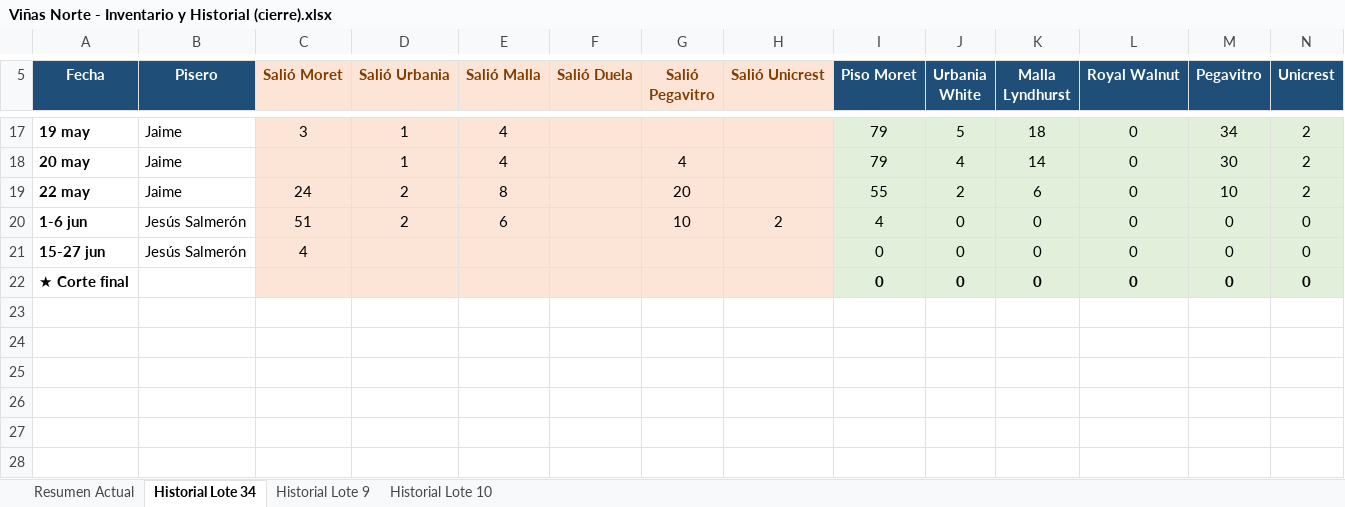
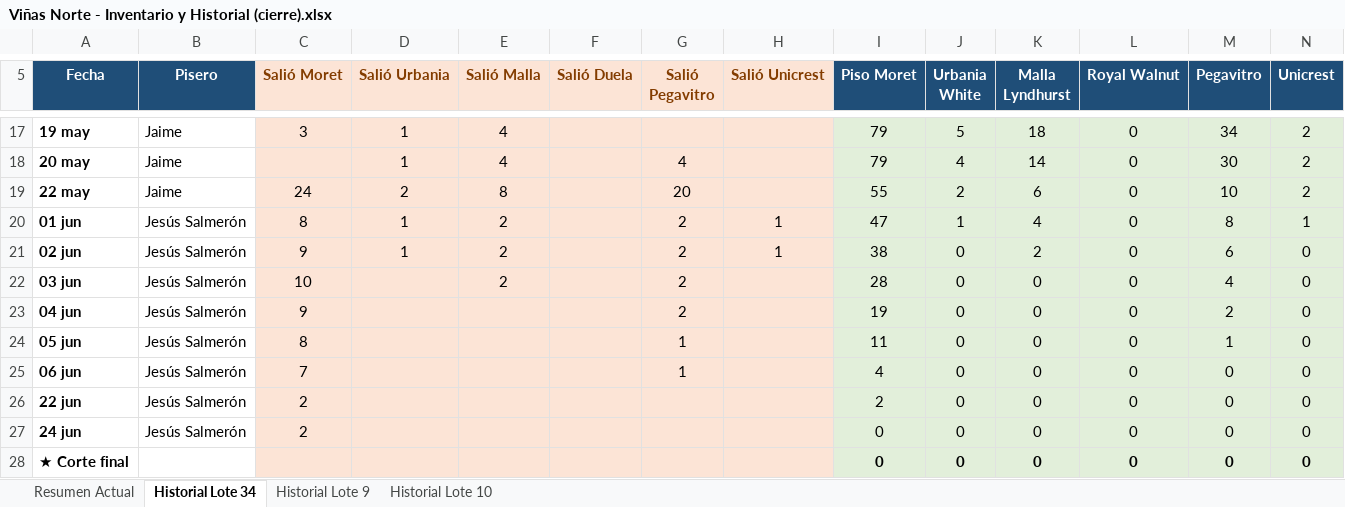
Before and after one commit to mauricioelnoob-boop/Autocad, an Excel workbook: Viñas Norte - Inventario y Historial (cierre).xlsx, sheet Historial Lote 34, drawn as a sheet; only a part is shown, gaps mark what is left out; values as stored, in another font and other column widths than the file's, no borders; addresses are those after the commit; the diff names each change by its address in the sheet, - before the commit and + after, or states it on an @@ line.

```diff
--- a/Viñas Norte - Inventario y Historial (cierre).xlsx (sheet Historial Lote 34)
+++ b/Viñas Norte - Inventario y Historial (cierre).xlsx (sheet Historial Lote 34)
+row 20: 01 jun | Jesús Salmerón | 8 | 1 | 2 |  | 2 | 1 | 47 | 1 | 4 | 0 | 8 | 1
+row 21: 02 jun | Jesús Salmerón | 9 | 1 | 2 |  | 2 | 1 | 38 | 0 | 2 | 0 | 6 | 0
+row 22: 03 jun | Jesús Salmerón | 10 |  | 2 |  | 2 |  | 28 | 0 | 0 | 0 | 4 | 0
+row 23: 04 jun | Jesús Salmerón | 9 |  |  |  | 2 |  | 19 | 0 | 0 | 0 | 2 | 0
+row 24: 05 jun | Jesús Salmerón | 8 |  |  |  | 1 |  | 11 | 0 | 0 | 0 | 1 | 0
-A25 (Fecha): 1-6 jun
+A25 (Fecha): 06 jun
-C25 (Salió Moret): 51
+C25 (Salió Moret): 7
-D25 (Salió Urbania): 2
+D25 (Salió Urbania): (empty)
-E25 (Salió Malla): 6
+E25 (Salió Malla): (empty)
-G25 (Salió Pegavitro): 10
+G25 (Salió Pegavitro): 1
-H25 (Salió Unicrest): 2
+H25 (Salió Unicrest): (empty)
+row 26: 22 jun | Jesús Salmerón | 2 |  |  |  |  |  | 2 | 0 | 0 | 0 | 0 | 0
-A27 (Fecha): 15-27 jun
+A27 (Fecha): 24 jun
-C27 (Salió Moret): 4
+C27 (Salió Moret): 2
```
Also changed, not shown: sheet Resumen Actual.
